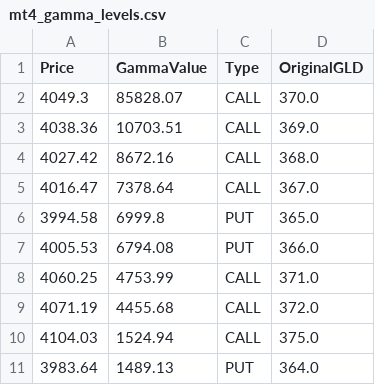
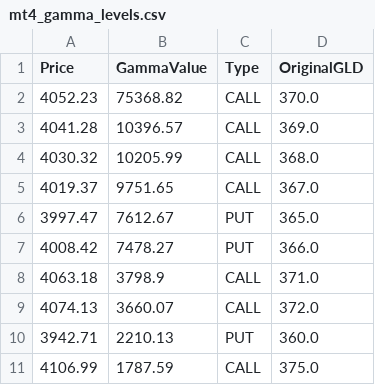
Before and after one commit to migolio19/gcop-dashboard, a CSV file: mt4_gamma_levels.csv, drawn as a sheet.

```diff
--- a/mt4_gamma_levels.csv
+++ b/mt4_gamma_levels.csv
@@ -1,11 +1,11 @@
 Price,GammaValue,Type,OriginalGLD
-4049.3,85828.07,CALL,370.0
-4038.36,10703.51,CALL,369.0
-4027.42,8672.16,CALL,368.0
-4016.47,7378.64,CALL,367.0
-3994.58,6999.8,PUT,365.0
-4005.53,6794.08,PUT,366.0
-4060.25,4753.99,CALL,371.0
-4071.19,4455.68,CALL,372.0
-4104.03,1524.94,CALL,375.0
-3983.64,1489.13,PUT,364.0
+4052.23,75368.82,CALL,370.0
+4041.28,10396.57,CALL,369.0
+4030.32,10205.99,CALL,368.0
+4019.37,9751.65,CALL,367.0
+3997.47,7612.67,PUT,365.0
+4008.42,7478.27,PUT,366.0
+4063.18,3798.9,CALL,371.0
+4074.13,3660.07,CALL,372.0
+3942.71,2210.13,PUT,360.0
+4106.99,1787.59,CALL,375.0
```
Also changed, not shown: 1 other file.
